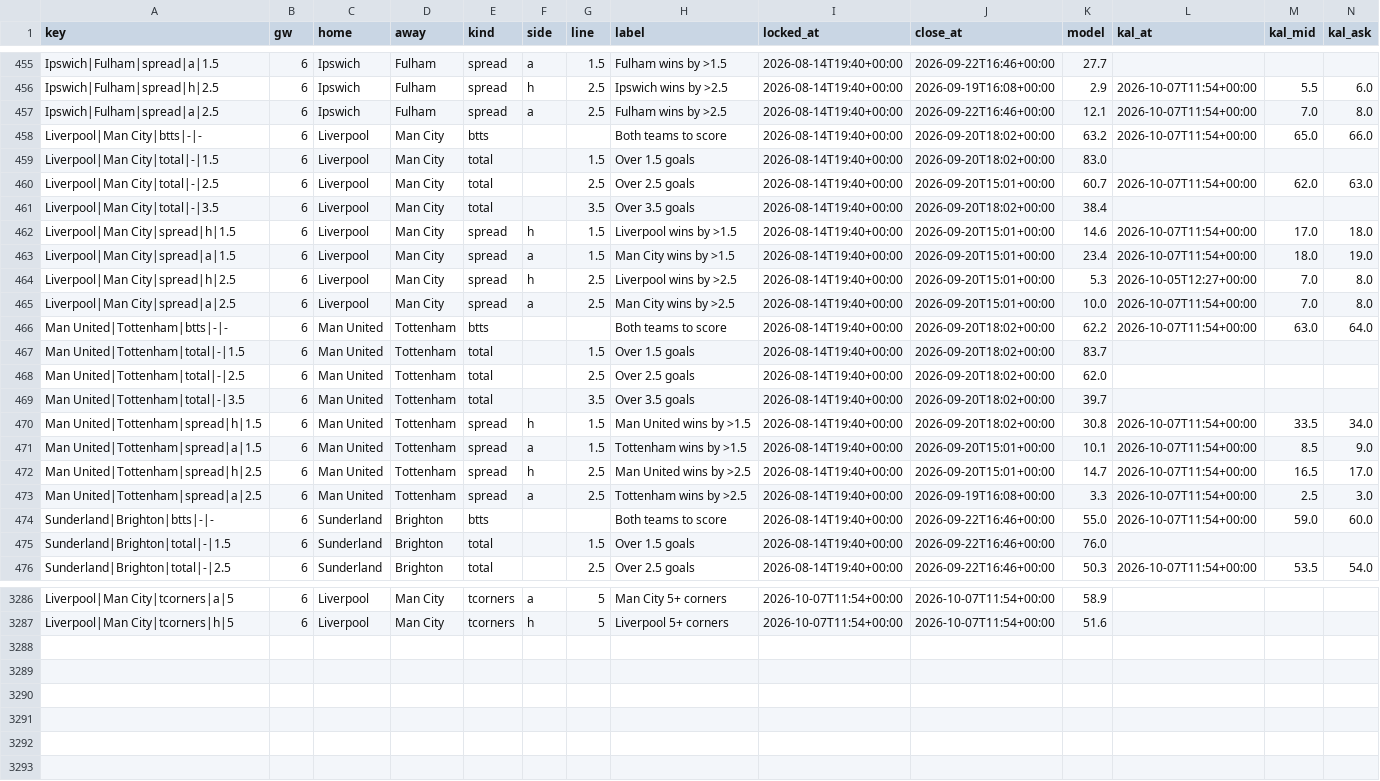
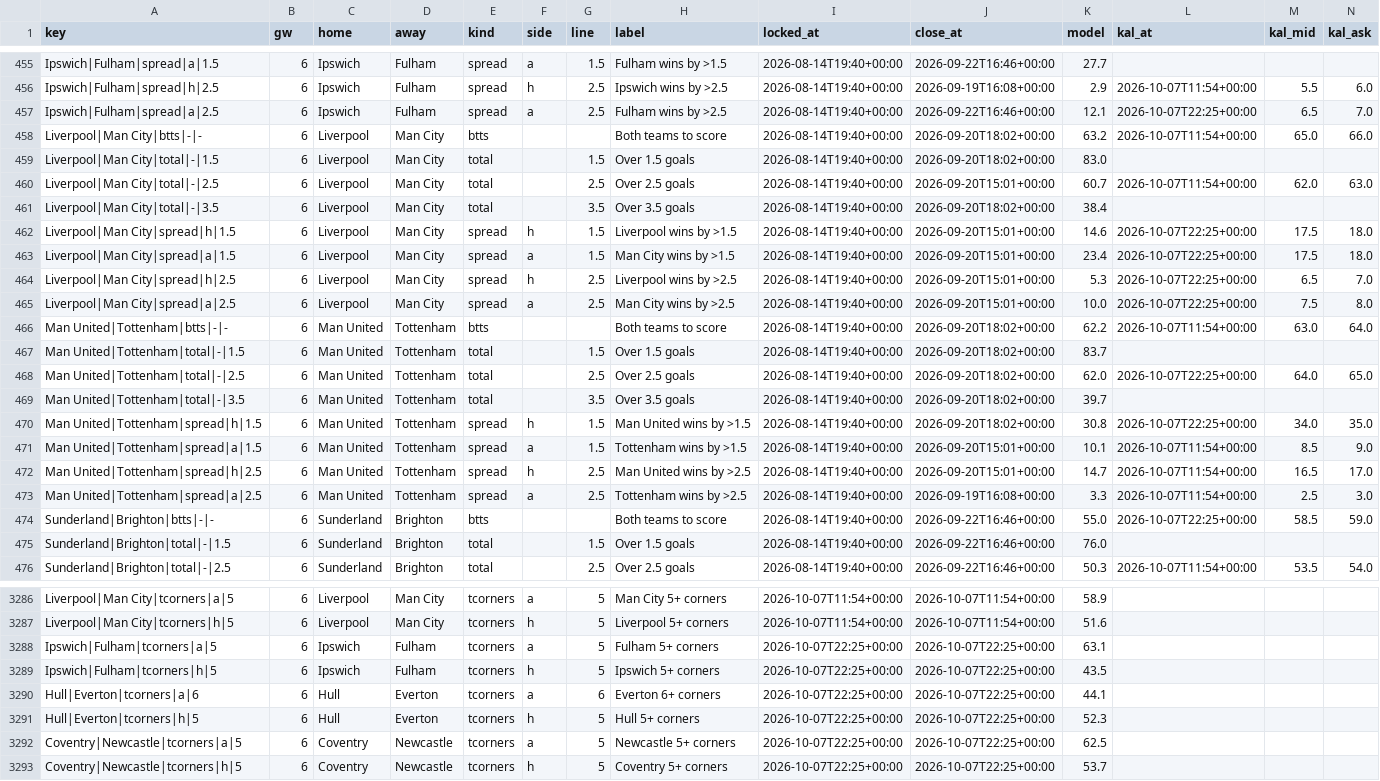
Before and after one commit to iceyfuture/prem_predictor_updated, a CSV file: dashboard/props_ledger.csv, drawn as a sheet; only a part is shown, gaps mark what is left out; rows hold the shown columns only; the diff covers the shown part only; the diff names each change by its address in the sheet, - before the commit and + after, or states it on an @@ line.

```diff
--- a/dashboard/props_ledger.csv
+++ b/dashboard/props_ledger.csv
-L457 (kal_at): 2026-10-07T11:54+00:00
+L457 (kal_at): 2026-10-07T22:25+00:00
-M457 (kal_mid): 7.0
+M457 (kal_mid): 6.5
-N457 (kal_ask): 8.0
+N457 (kal_ask): 7.0
-L462:L463 (kal_at): 2026-10-07T11:54+00:00
+L462:L463 (kal_at): 2026-10-07T22:25+00:00
-M462 (kal_mid): 17.0
+M462 (kal_mid): 17.5
-M463 (kal_mid): 18.0
+M463 (kal_mid): 17.5
-N463 (kal_ask): 19.0
+N463 (kal_ask): 18.0
-L464 (kal_at): 2026-10-05T12:27+00:00
+L464 (kal_at): 2026-10-07T22:25+00:00
-M464 (kal_mid): 7.0
+M464 (kal_mid): 6.5
-N464 (kal_ask): 8.0
+N464 (kal_ask): 7.0
-L465 (kal_at): 2026-10-07T11:54+00:00
+L465 (kal_at): 2026-10-07T22:25+00:00
-M465 (kal_mid): 7.0
+M465 (kal_mid): 7.5
-L468 (kal_at): (empty)
+L468 (kal_at): 2026-10-07T22:25+00:00
-M468 (kal_mid): (empty)
+M468 (kal_mid): 64.0
-N468 (kal_ask): (empty)
+N468 (kal_ask): 65.0
-L470 (kal_at): 2026-10-07T11:54+00:00
+L470 (kal_at): 2026-10-07T22:25+00:00
-M470 (kal_mid): 33.5
+M470 (kal_mid): 34.0
-N470 (kal_ask): 34.0
+N470 (kal_ask): 35.0
-L474 (kal_at): 2026-10-07T11:54+00:00
+L474 (kal_at): 2026-10-07T22:25+00:00
-M474 (kal_mid): 59.0
+M474 (kal_mid): 58.5
-N474 (kal_ask): 60.0
+N474 (kal_ask): 59.0
+row 3288: Ipswich|Fulham|tcorners|a|5 | 6 | Ipswich | Fulham | tcorners | a | 5 | Fulham 5+ corners | 2026-10-07T22:25+00:00 | 2026-10-07T22:25+00:00 | 63.1
+row 3289: Ipswich|Fulham|tcorners|h|5 | 6 | Ipswich | Fulham | tcorners | h | 5 | Ipswich 5+ corners | 2026-10-07T22:25+00:00 | 2026-10-07T22:25+00:00 | 43.5
+row 3290: Hull|Everton|tcorners|a|6 | 6 | Hull | Everton | tcorners | a | 6 | Everton 6+ corners | 2026-10-07T22:25+00:00 | 2026-10-07T22:25+00:00 | 44.1
+row 3291: Hull|Everton|tcorners|h|5 | 6 | Hull | Everton | tcorners | h | 5 | Hull 5+ corners | 2026-10-07T22:25+00:00 | 2026-10-07T22:25+00:00 | 52.3
+row 3292: Coventry|Newcastle|tcorners|a|5 | 6 | Coventry | Newcastle | tcorners | a | 5 | Newcastle 5+ corners | 2026-10-07T22:25+00:00 | 2026-10-07T22:25+00:00 | 62.5
+row 3293: Coventry|Newcastle|tcorners|h|5 | 6 | Coventry | Newcastle | tcorners | h | 5 | Coventry 5+ corners | 2026-10-07T22:25+00:00 | 2026-10-07T22:25+00:00 | 53.7
```
Also changed, not shown: 50 edited cells elsewhere in this file, dashboard/ledger.csv, outputs/fpl_form_ratings.csv, 8 other files.
